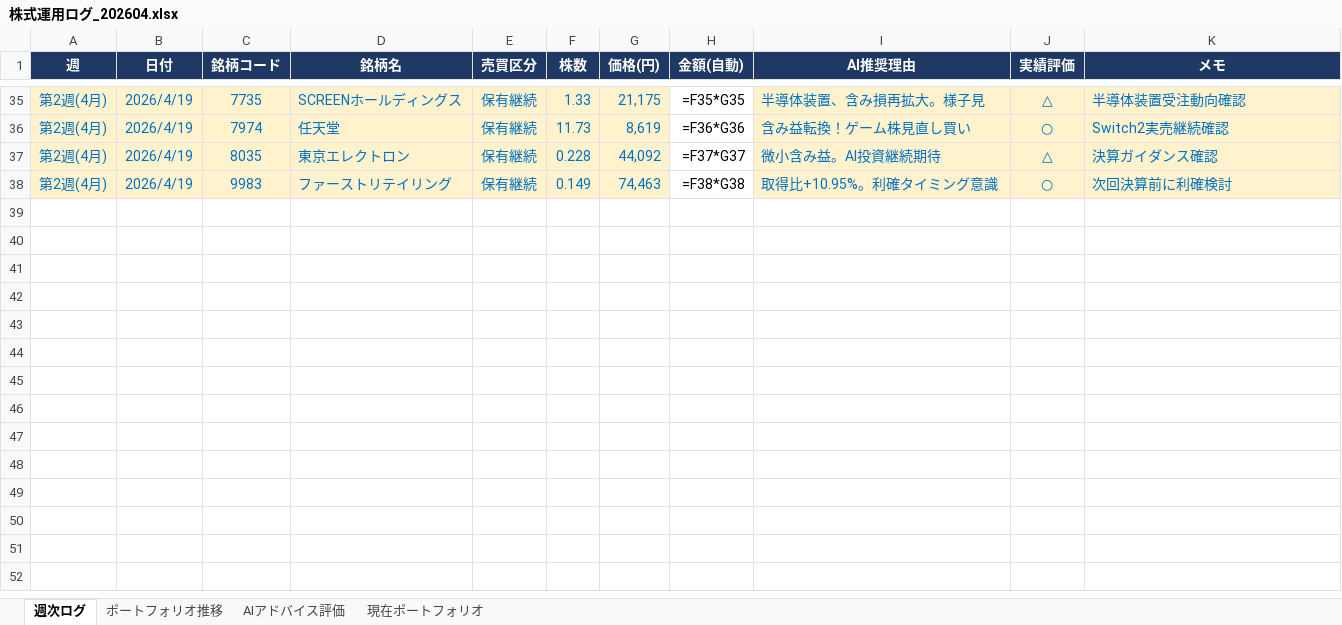
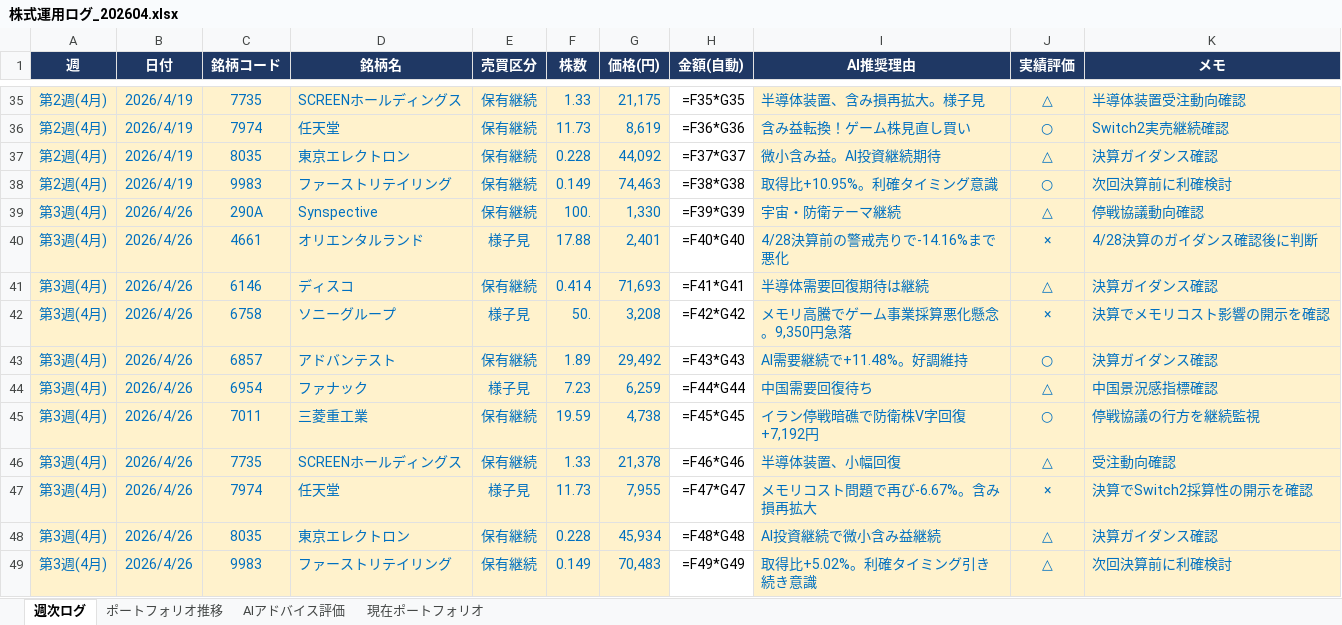
Before and after one commit to dandy0323/ClaudeCowork, an Excel workbook: 株売買アドバイス/202604/株式運用ログ_202604.xlsx, sheet 週次ログ, drawn as a sheet; only a part is shown, gaps mark what is left out; values as stored, in another font and other column widths than the file's, no borders; formulas without a stored value are shown as written; the diff names each change by its address in the sheet, - before the commit and + after, or states it on an @@ line.

```diff
--- a/株売買アドバイス/202604/株式運用ログ_202604.xlsx (sheet 週次ログ)
+++ b/株売買アドバイス/202604/株式運用ログ_202604.xlsx (sheet 週次ログ)
+row 39: 第3週(4月) | 2026/4/26 | 290A | Synspective | 保有継続 | 100. | 1,330 | =F39*G39 | 宇宙・防衛テーマ継続 | △ | 停戦協議動向確認
+row 40: 第3週(4月) | 2026/4/26 | 4661 | オリエンタルランド | 様子見 | 17.88 | 2,401 | =F40*G40 | 4/28決算前の警戒売りで-14.16%まで悪化 | × | 4/28決算のガイダンス確認後に判断
+row 41: 第3週(4月) | 2026/4/26 | 6146 | ディスコ | 保有継続 | 0.414 | 71,693 | =F41*G41 | 半導体需要回復期待は継続 | △ | 決算ガイダンス確認
+row 42: 第3週(4月) | 2026/4/26 | 6758 | ソニーグループ | 様子見 | 50. | 3,208 | =F42*G42 | メモリ高騰でゲーム事業採算悪化懸念。9,350円急落 | × | 決算でメモリコスト影響の開示を確認
+row 43: 第3週(4月) | 2026/4/26 | 6857 | アドバンテスト | 保有継続 | 1.89 | 29,492 | =F43*G43 | AI需要継続で+11.48%。好調維持 | ○ | 決算ガイダンス確認
+row 44: 第3週(4月) | 2026/4/26 | 6954 | ファナック | 様子見 | 7.23 | 6,259 | =F44*G44 | 中国需要回復待ち | △ | 中国景況感指標確認
+row 45: 第3週(4月) | 2026/4/26 | 7011 | 三菱重工業 | 保有継続 | 19.59 | 4,738 | =F45*G45 | イラン停戦暗礁で防衛株V字回復+7,192円 | ○ | 停戦協議の行方を継続監視
+row 46: 第3週(4月) | 2026/4/26 | 7735 | SCREENホールディングス | 保有継続 | 1.33 | 21,378 | =F46*G46 | 半導体装置、小幅回復 | △ | 受注動向確認
+row 47: 第3週(4月) | 2026/4/26 | 7974 | 任天堂 | 様子見 | 11.73 | 7,955 | =F47*G47 | メモリコスト問題で再び-6.67%。含み損再拡大 | × | 決算でSwitch2採算性の開示を確認
+row 48: 第3週(4月) | 2026/4/26 | 8035 | 東京エレクトロン | 保有継続 | 0.228 | 45,934 | =F48*G48 | AI投資継続で微小含み益継続 | △ | 決算ガイダンス確認
+row 49: 第3週(4月) | 2026/4/26 | 9983 | ファーストリテイリング | 保有継続 | 0.149 | 70,483 | =F49*G49 | 取得比+5.02%。利確タイミング引き続き意識 | △ | 次回決算前に利確検討
```
Also changed, not shown: sheet AIアドバイス評価, sheet 現在ポートフォリオ, sheet ポートフォリオ推移, 1 other file.
